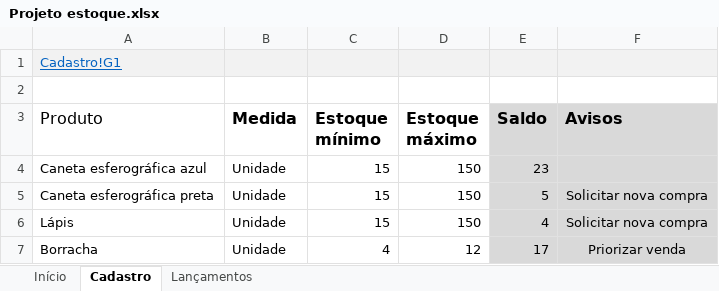
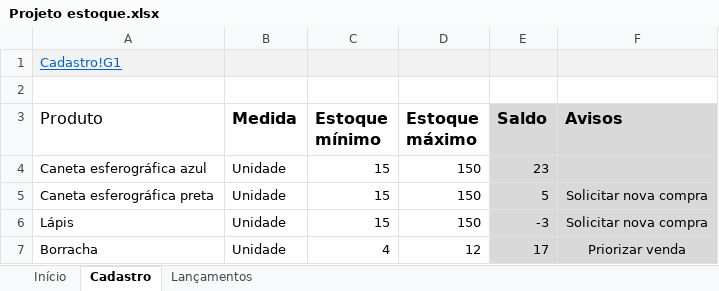
Before and after one commit to jailine-web/Curso-de-Excel-do-basico-ao-avancado, an Excel workbook: projeto estoque/Projeto estoque.xlsx, sheet Cadastro, drawn as a sheet; values as stored, in another font and other column widths than the file's, no borders; charts and pictures and conditional formats and table styles not drawn; the diff names each change by its address in the sheet, - before the commit and + after, or states it on an @@ line.

```diff
--- a/projeto estoque/Projeto estoque.xlsx (sheet Cadastro)
+++ b/projeto estoque/Projeto estoque.xlsx (sheet Cadastro)
-E6 (Saldo): 4
+E6 (Saldo): -3
```
Also changed, not shown: sheet Lançamentos.
